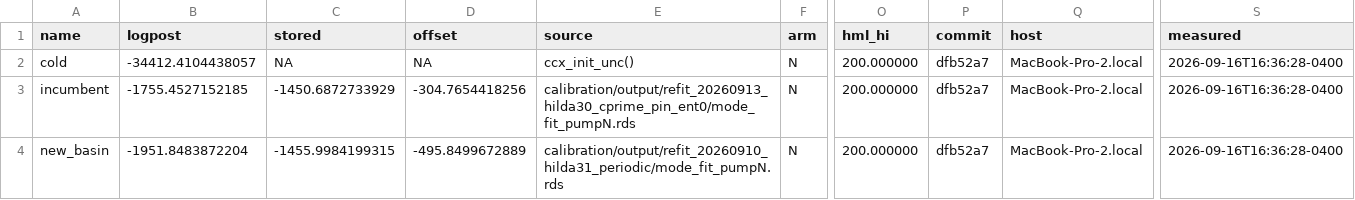
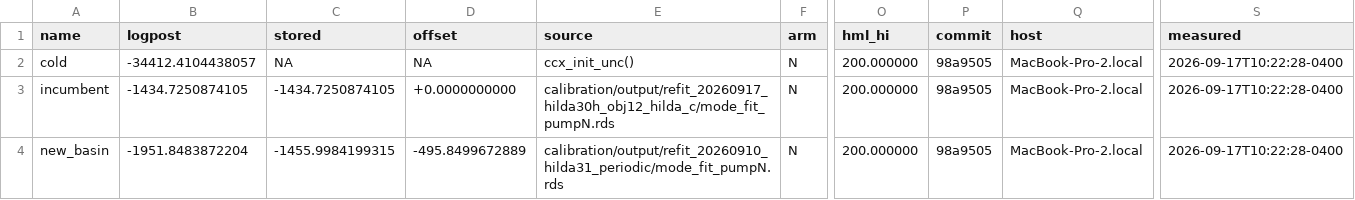
Before and after one commit to msarofim/CarbonCycleEmulator, a CSV file: calibration/torch/port_targets.csv, drawn as a sheet; only a part is shown, gaps mark what is left out; the diff names each change by its address in the sheet, - before the commit and + after, or states it on an @@ line.

```diff
--- a/calibration/torch/port_targets.csv
+++ b/calibration/torch/port_targets.csv
-P2:P4 (commit): dfb52a7
+P2:P4 (commit): 98a9505
-S2:S4 (measured): 2026-09-16T16:36:28-0400
+S2:S4 (measured): 2026-09-17T10:22:28-0400
-B3 (logpost): -1755.4527152185
+B3 (logpost): -1434.7250874105
-C3 (stored): -1450.6872733929
+C3 (stored): -1434.7250874105
-D3 (offset): -304.7654418256
+D3 (offset): +0.0000000000
-E3 (source): calibration/output/refit_20260913_hilda30_cprime_pin_ent0/mode_fit_pumpN.rds
+E3 (source): calibration/output/refit_20260917_hilda30h_obj12_hilda_c/mode_fit_pumpN.rds
```
Also changed, not shown: 14 other files.
